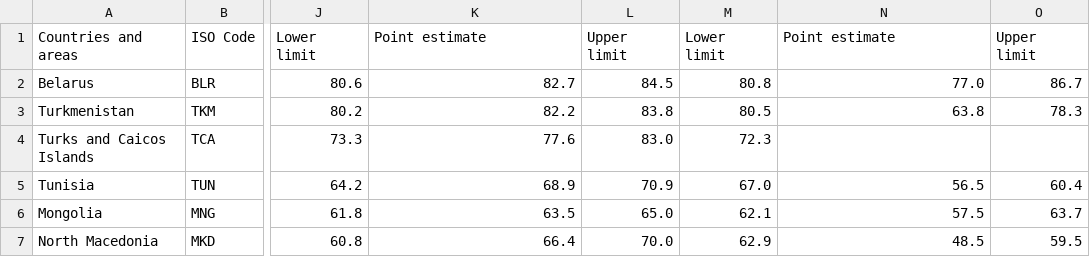
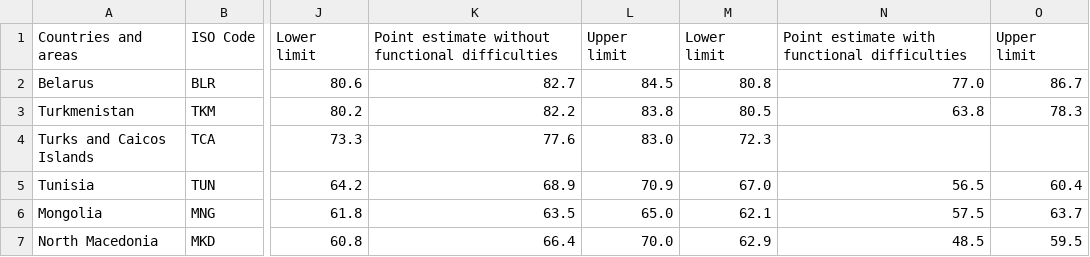
Before and after one commit to goldfishtelbooth/cse412data_visualization_project, a CSV file: Foundation_reading_skill_total.csv, drawn as a sheet; only a part is shown, gaps mark what is left out; the diff names each change by its address in the sheet, - before the commit and + after, or states it on an @@ line.

Commit message:
Update Foundation_reading_skill_total.csv

```diff
--- a/Foundation_reading_skill_total.csv
+++ b/Foundation_reading_skill_total.csv
-K1: Point estimate
+K1: Point estimate without functional difficulties
-N1: Point estimate
+N1: Point estimate with functional difficulties
```
